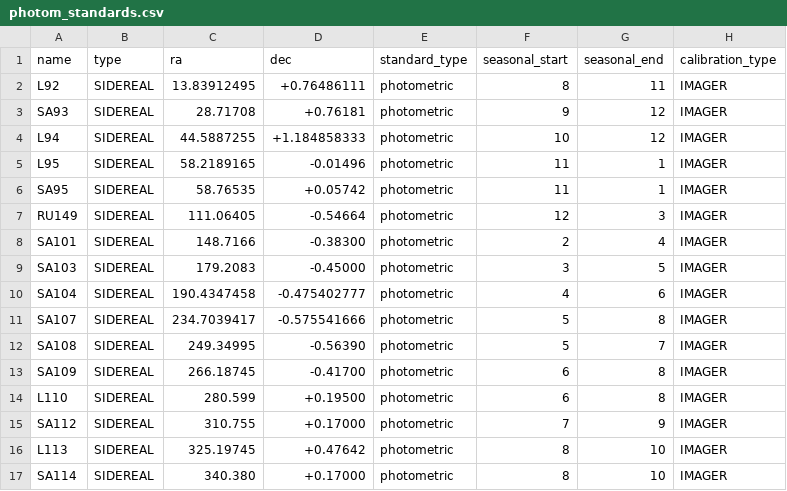
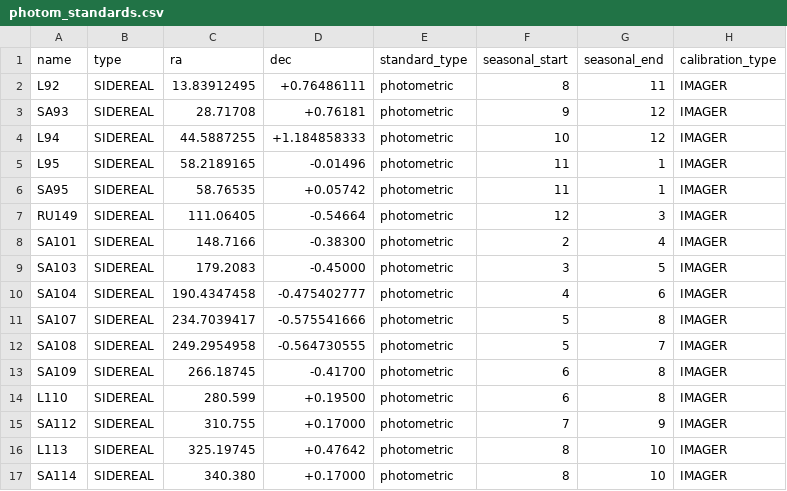
Before and after one commit to LCOGT/calibration-tom, a CSV file: data/photom_standards.csv, drawn as a sheet.

Commit message:
Update SA108 coords

```diff
--- a/data/photom_standards.csv
+++ b/data/photom_standards.csv
@@ -11,3 +11,3 @@ SA104,SIDEREAL,190.4347458,-0.475402777,photometric,4,6,IMAGER
 SA107,SIDEREAL,234.7039417,-0.575541666,photometric,5,8,IMAGER
-SA108,SIDEREAL,249.34995,-0.56390,photometric,5,7,IMAGER
+SA108,SIDEREAL,249.2954958,-0.564730555,photometric,5,7,IMAGER
 SA109,SIDEREAL,266.18745,-0.41700,photometric,6,8,IMAGER
```
